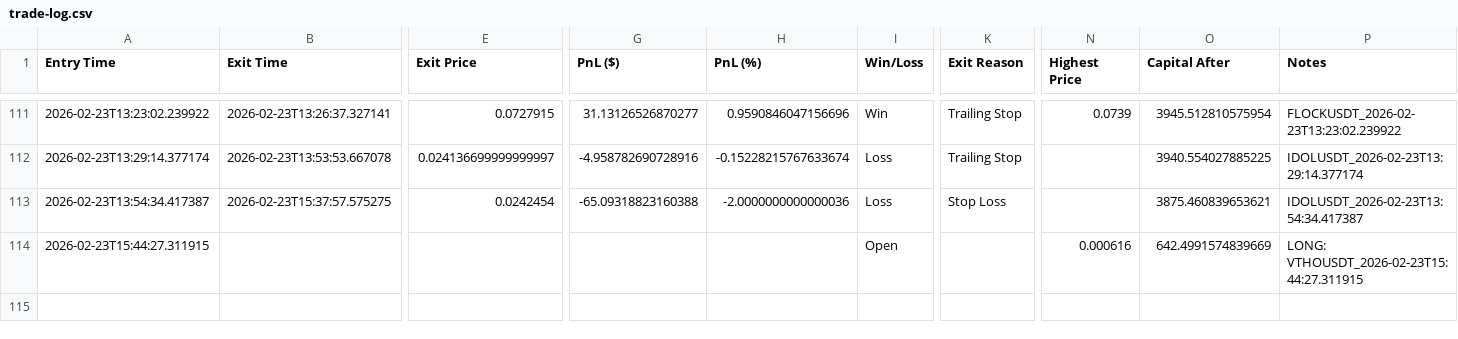
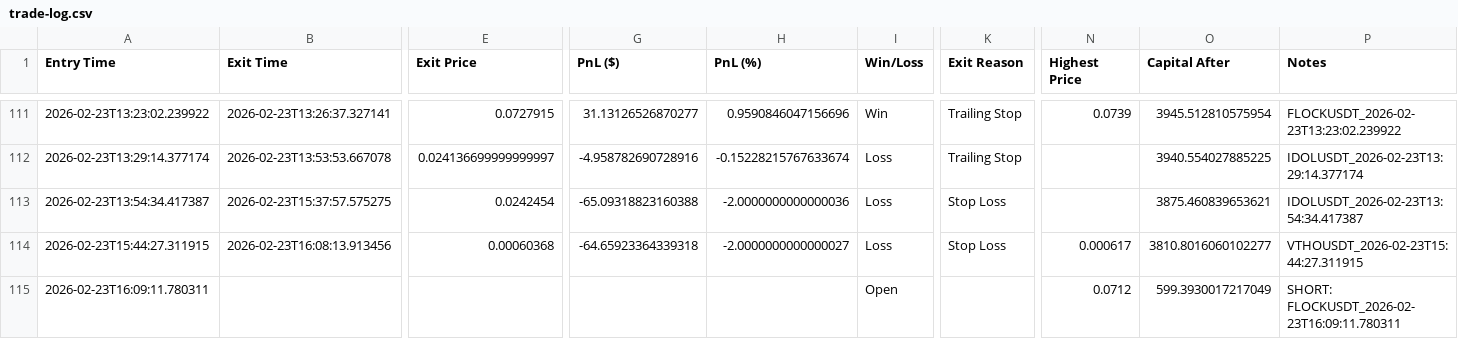
Before and after one commit to nick353/Clawdbot-save, a CSV file: data/trade-log.csv, drawn as a sheet; only a part is shown, gaps mark what is left out; rows hold the shown columns only; the diff covers the shown part only; the diff names each change by its address in the sheet, - before the commit and + after, or states it on an @@ line.

```diff
--- a/data/trade-log.csv
+++ b/data/trade-log.csv
-B114 (Exit Time): (empty)
+B114 (Exit Time): 2026-02-23T16:08:13.913456
-E114 (Exit Price): (empty)
+E114 (Exit Price): 0.00060368
-G114 (PnL ($)): (empty)
+G114 (PnL ($)): -64.65923364339318
-H114 (PnL (%)): (empty)
+H114 (PnL (%)): -2.0000000000000027
-I114 (Win/Loss): Open
+I114 (Win/Loss): Loss
-K114 (Exit Reason): (empty)
+K114 (Exit Reason): Stop Loss
-N114 (Highest Price): 0.000616
+N114 (Highest Price): 0.000617
-O114 (Capital After): 642.4991574839669
+O114 (Capital After): 3810.8016060102277
-P114 (Notes): LONG: VTHOUSDT_2026-02-23T15:44:27.311915
+P114 (Notes): VTHOUSDT_2026-02-23T15:44:27.311915
+row 115: 2026-02-23T16:09:11.780311 |  |  |  |  | Open |  | 0.0712 | 599.3930017217049 | SHORT: FLOCKUSDT_2026-02-23T16:09:11.780311
```
Also changed, not shown: 1 edited cell elsewhere in this file, 2 other files.
